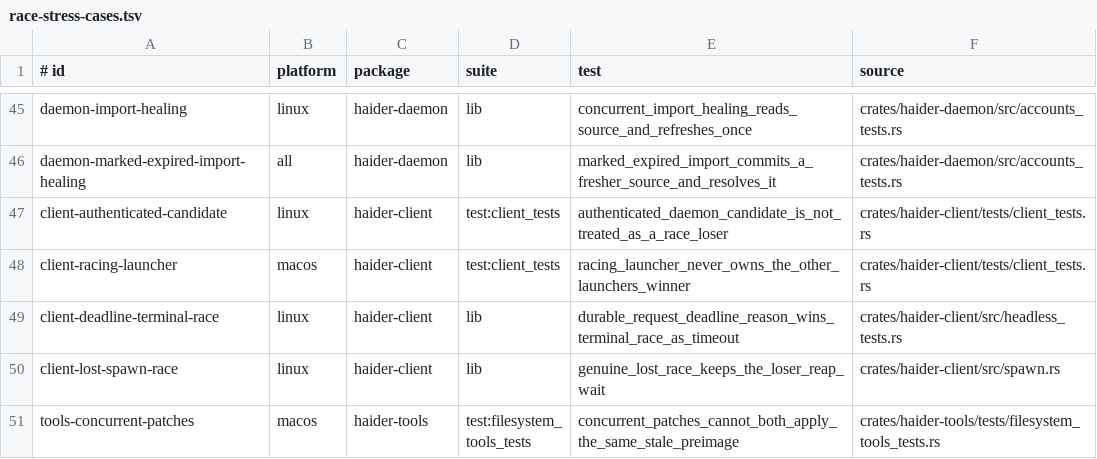
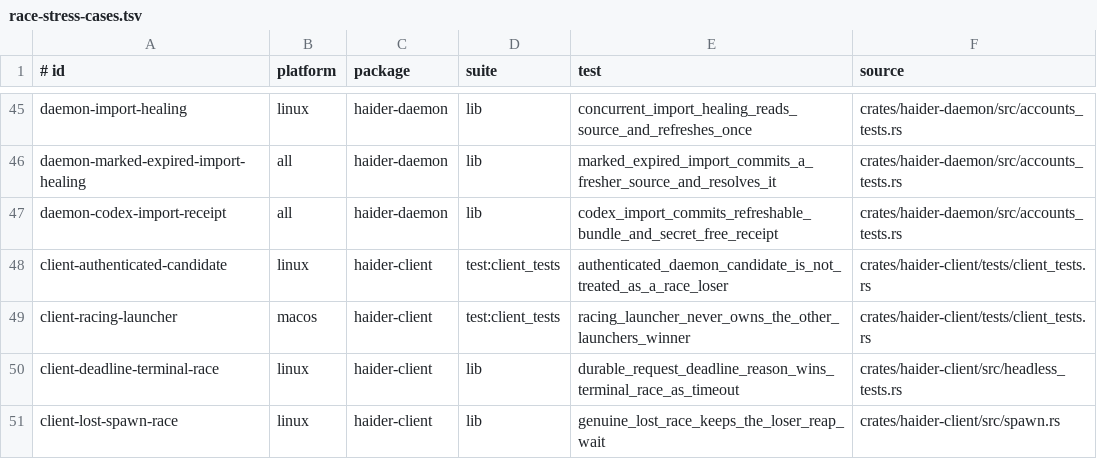
Before and after one commit to Rizzist/haider-agent, a TSV file: scripts/race-stress-cases.tsv, drawn as a sheet; only a part is shown, gaps mark what is left out; the shorter side is filled out with more unchanged rows.

Commit message:
fix(xplat): isolate import discovery fixtures

```diff
--- a/scripts/race-stress-cases.tsv
+++ b/scripts/race-stress-cases.tsv
@@ -46,2 +46,3 @@ daemon-import-healing	linux	haider-daemon	lib	concurrent_import_healing_reads_so
 daemon-marked-expired-import-healing	all	haider-daemon	lib	marked_expired_import_commits_a_fresher_source_and_resolves_it	crates/haider-daemon/src/accounts_tests.rs
+daemon-codex-import-receipt	all	haider-daemon	lib	codex_import_commits_refreshable_bundle_and_secret_free_receipt	crates/haider-daemon/src/accounts_tests.rs
 client-authenticated-candidate	linux	haider-client	test:client_tests	authenticated_daemon_candidate_is_not_treated_as_a_race_loser	crates/haider-client/tests/client_tests.rs
```
Also changed, not shown: 1 other file.
